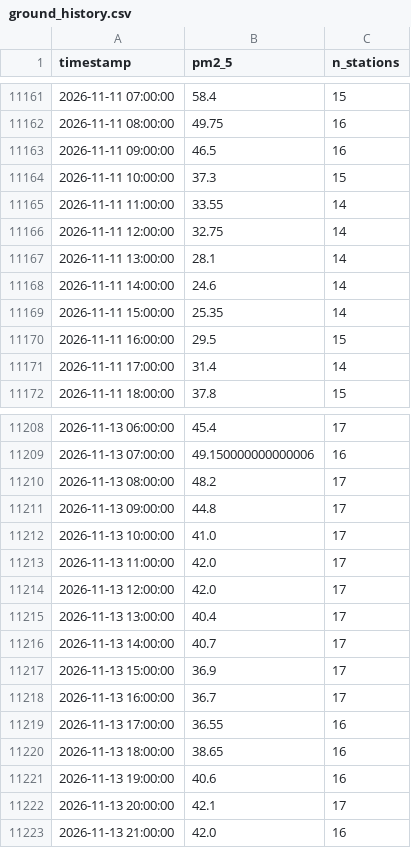
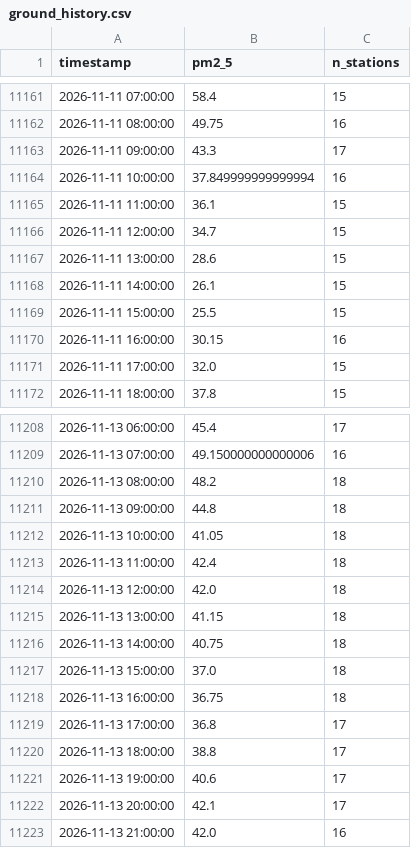
Before and after one commit to MufeedHaider/karachi-aqi-predictor, a CSV file: data/ground_history.csv, drawn as a sheet; only a part is shown, gaps mark what is left out; the diff covers the shown part only.

```diff
--- a/data/ground_history.csv
+++ b/data/ground_history.csv
@@ -11162,11 +11162,11 @@ timestamp,pm2_5,n_stations
 2026-11-11 08:00:00,49.75,16
-2026-11-11 09:00:00,46.5,16
-2026-11-11 10:00:00,37.3,15
-2026-11-11 11:00:00,33.55,14
-2026-11-11 12:00:00,32.75,14
-2026-11-11 13:00:00,28.1,14
-2026-11-11 14:00:00,24.6,14
-2026-11-11 15:00:00,25.35,14
-2026-11-11 16:00:00,29.5,15
-2026-11-11 17:00:00,31.4,14
+2026-11-11 09:00:00,43.3,17
+2026-11-11 10:00:00,37.849999999999994,16
+2026-11-11 11:00:00,36.1,15
+2026-11-11 12:00:00,34.7,15
+2026-11-11 13:00:00,28.6,15
+2026-11-11 14:00:00,26.1,15
+2026-11-11 15:00:00,25.5,15
+2026-11-11 16:00:00,30.15,16
+2026-11-11 17:00:00,32.0,15
 2026-11-11 18:00:00,37.8,15
@@ -11209,14 +11209,14 @@ timestamp,pm2_5,n_stations
 2026-11-13 07:00:00,49.150000000000006,16
-2026-11-13 08:00:00,48.2,17
-2026-11-13 09:00:00,44.8,17
-2026-11-13 10:00:00,41.0,17
-2026-11-13 11:00:00,42.0,17
-2026-11-13 12:00:00,42.0,17
-2026-11-13 13:00:00,40.4,17
-2026-11-13 14:00:00,40.7,17
-2026-11-13 15:00:00,36.9,17
-2026-11-13 16:00:00,36.7,17
-2026-11-13 17:00:00,36.55,16
-2026-11-13 18:00:00,38.65,16
-2026-11-13 19:00:00,40.6,16
+2026-11-13 08:00:00,48.2,18
+2026-11-13 09:00:00,44.8,18
+2026-11-13 10:00:00,41.05,18
+2026-11-13 11:00:00,42.4,18
+2026-11-13 12:00:00,42.0,18
+2026-11-13 13:00:00,41.15,18
+2026-11-13 14:00:00,40.75,18
+2026-11-13 15:00:00,37.0,18
+2026-11-13 16:00:00,36.75,18
+2026-11-13 17:00:00,36.8,17
+2026-11-13 18:00:00,38.8,17
+2026-11-13 19:00:00,40.6,17
 2026-11-13 20:00:00,42.1,17
```
Also changed, not shown: 24 added rows and 51 edited cells elsewhere in this file, data/forecast_72hr.csv, data/recent_history.csv, 14 other files.
